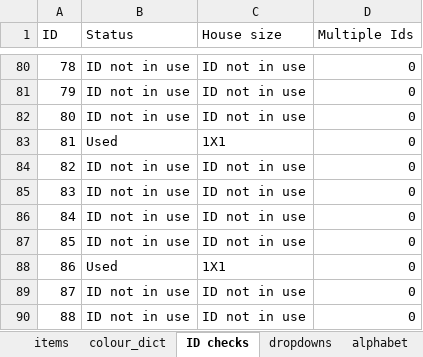
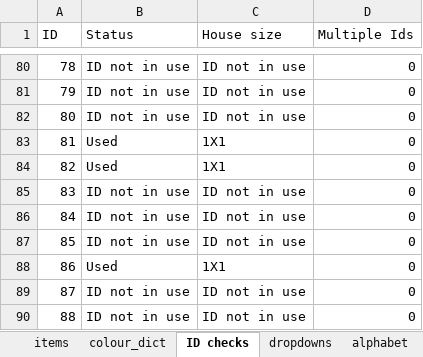
Before and after one commit to OpenTTD-JPplus/JPplusBuildings, an Excel workbook: docs/buildings.xlsx, sheet ID checks, drawn as a sheet; only a part is shown, gaps mark what is left out; values as stored, in another font and other column widths than the file's, no borders; the diff names each change by its address in the sheet, - before the commit and + after, or states it on an @@ line.

```diff
--- a/docs/buildings.xlsx (sheet ID checks)
+++ b/docs/buildings.xlsx (sheet ID checks)
-B84 (Status): ID not in use
+B84 (Status): Used
-C84 (House size): ID not in use
+C84 (House size): 1X1
```
Also changed, not shown: sheet items, 54 other files.
